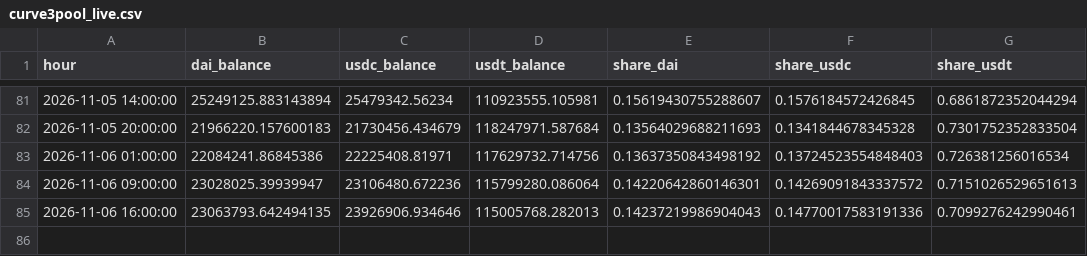
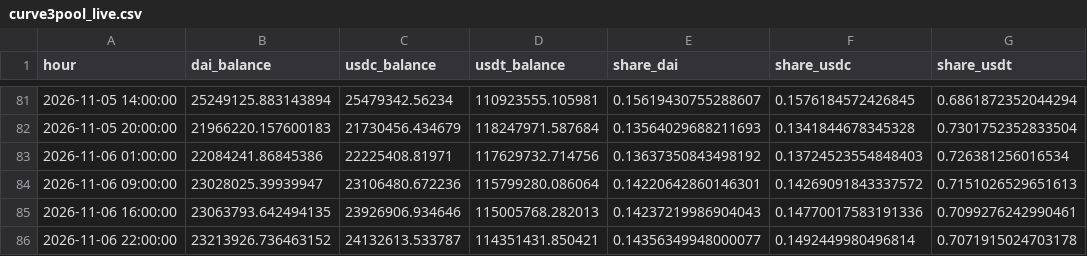
Before and after one commit to ohope0211/stablecoin-depeg-ews, a CSV file: data/live/curve3pool_live.csv, drawn as a sheet; only a part is shown, gaps mark what is left out.

```diff
--- a/data/live/curve3pool_live.csv
+++ b/data/live/curve3pool_live.csv
@@ -85 +85,2 @@ hour,dai_balance,usdc_balance,usdt_balance,share_dai,share_usdc,share_usdt
 2026-11-06 16:00:00,23063793.642494135,23926906.934646,115005768.282013,0.14237219986904043,0.14770017583191336,0.7099276242990461
+2026-11-06 22:00:00,23213926.736463152,24132613.533787,114351431.850421,0.14356349948000077,0.1492449980496814,0.7071915024703178
```
Also changed, not shown: data/live/latest.csv, 1 other file.
